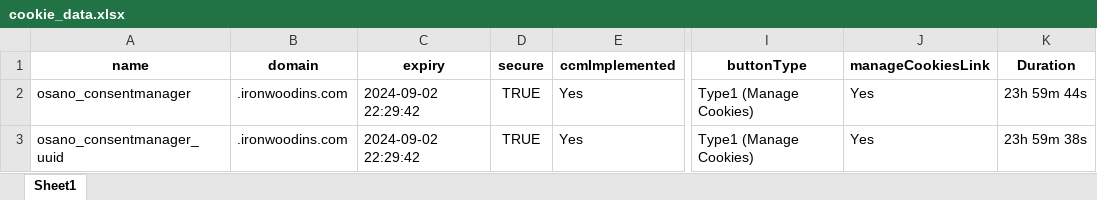
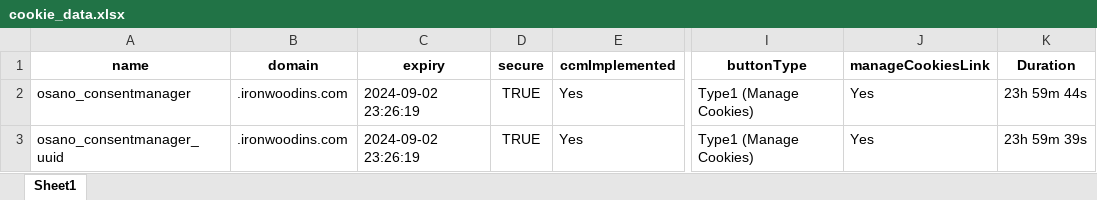
Before and after one commit to Cookie-Quest/Cookie-Quest2, an Excel workbook: cookie_data.xlsx, sheet Sheet1, drawn as a sheet; only a part is shown, gaps mark what is left out; values as stored, in another font and other column widths than the file's, no borders; the diff names each change by its address in the sheet, - before the commit and + after, or states it on an @@ line.

```diff
--- a/cookie_data.xlsx (sheet Sheet1)
+++ b/cookie_data.xlsx (sheet Sheet1)
-C2:C3 (expiry): 2024-09-02 22:29:42
+C2:C3 (expiry): 2024-09-02 23:26:19
-K3 (Duration): 23h 59m 38s
+K3 (Duration): 23h 59m 39s
```
Also changed, not shown: 4 other files.
